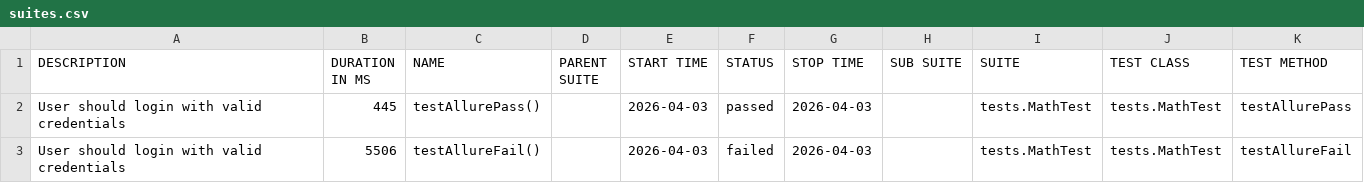
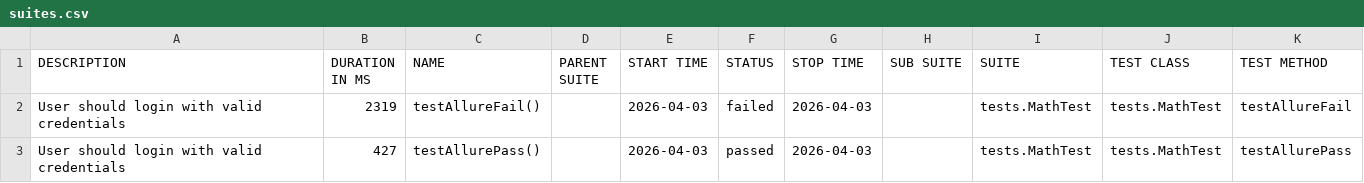
Before and after one commit to SergiuAngelo/allure-testing, a CSV file: data/suites.csv, drawn as a sheet.

```diff
--- a/data/suites.csv
+++ b/data/suites.csv
@@ -1,3 +1,3 @@
 "DESCRIPTION","DURATION IN MS","NAME","PARENT SUITE","START TIME","STATUS","STOP TIME","SUB SUITE","SUITE","TEST CLASS","TEST METHOD"
-"User should login with valid credentials","445","testAllurePass()","","2026-04-03","passed","2026-04-03","","tests.MathTest","tests.MathTest","testAllurePass"
-"User should login with valid credentials","5506","testAllureFail()","","2026-04-03","failed","2026-04-03","","tests.MathTest","tests.MathTest","testAllureFail"
+"User should login with valid credentials","2319","testAllureFail()","","2026-04-03","failed","2026-04-03","","tests.MathTest","tests.MathTest","testAllureFail"
+"User should login with valid credentials","427","testAllurePass()","","2026-04-03","passed","2026-04-03","","tests.MathTest","tests.MathTest","testAllurePass"
```
Also changed, not shown: data/behaviors.csv, 19 other files.
